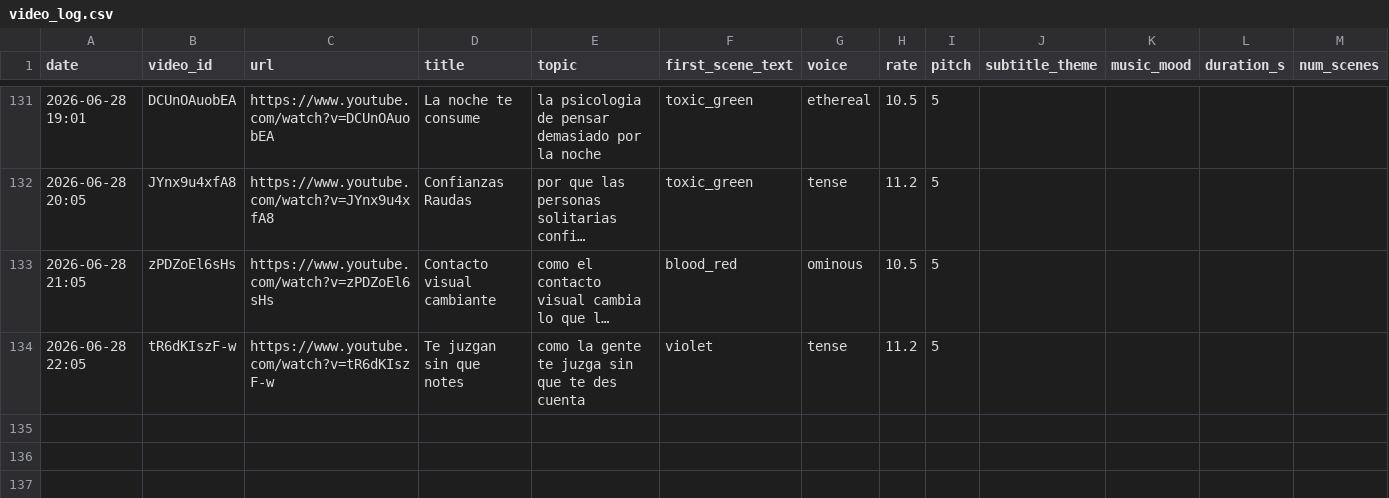
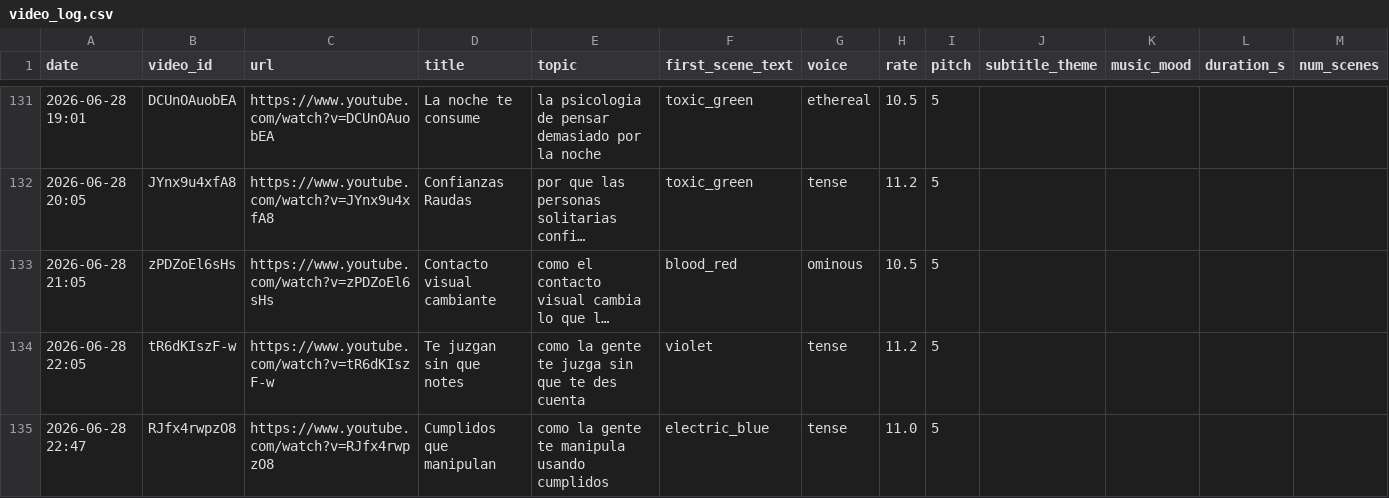
Before and after one commit to mohamedboyauzan1003/auto-youtube, a CSV file: cache/video_log.csv, drawn as a sheet; only a part is shown, gaps mark what is left out; long unchanged cells end in …; the diff names each change by its address in the sheet, - before the commit and + after, or states it on an @@ line.

```diff
--- a/cache/video_log.csv
+++ b/cache/video_log.csv
+row 135: 2026-06-28 22:47 | RJfx4rwpzO8 | https://www.youtube.com/watch?v=RJfx4rwpzO8 | Cumplidos que manipulan | como la gente te manipula usando cumplidos | electric_blue | tense | 11.0 | 5
```
Also changed, not shown: 1 other file.
